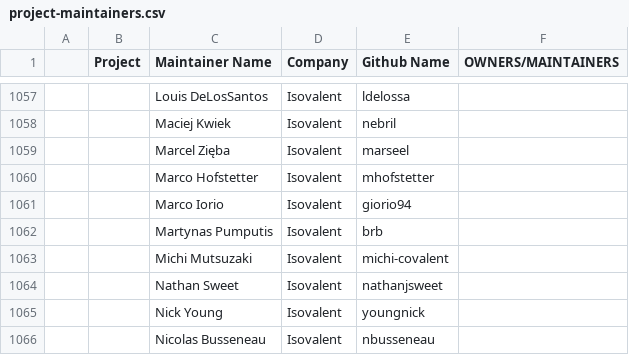
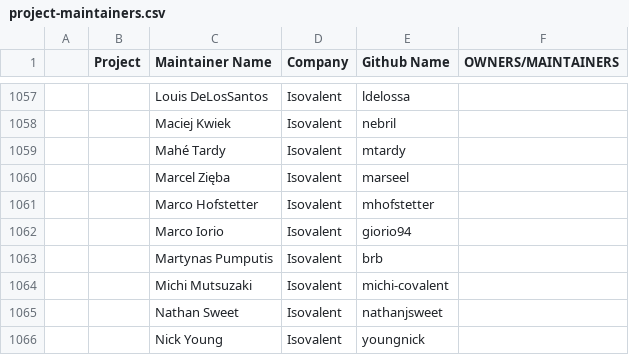
Before and after one commit to cncf/automation, a CSV file: utilities/audit_project_lifecycle_across_tools/datasources/project-maintainers.csv, drawn as a sheet; only a part is shown, gaps mark what is left out; the shorter side is filled out with more unchanged rows; the diff covers the shown part only; the diff names each change by its address in the sheet, - before the commit and + after, or states it on an @@ line.

```diff
--- a/utilities/audit_project_lifecycle_across_tools/datasources/project-maintainers.csv
+++ b/utilities/audit_project_lifecycle_across_tools/datasources/project-maintainers.csv
+row 1059:  |  | Mahé Tardy | Isovalent | mtardy
```
Also changed, not shown: 25 added rows elsewhere in this file, 4 other files.
